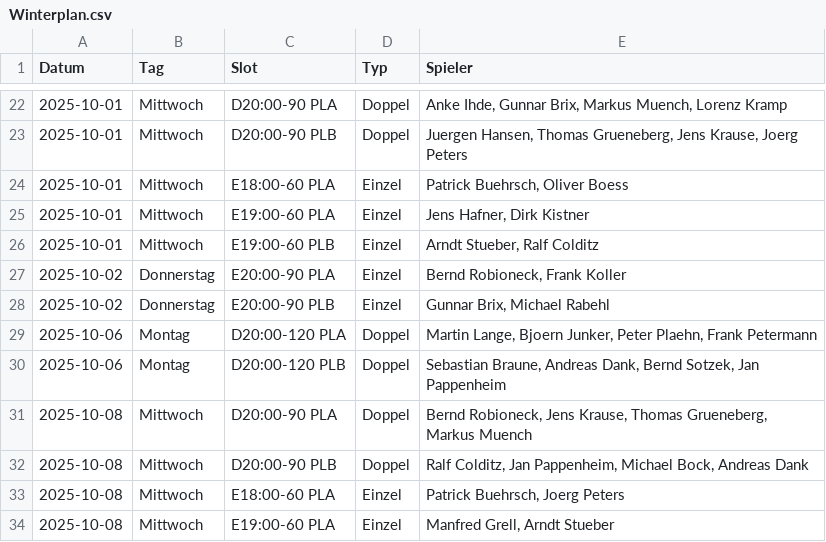
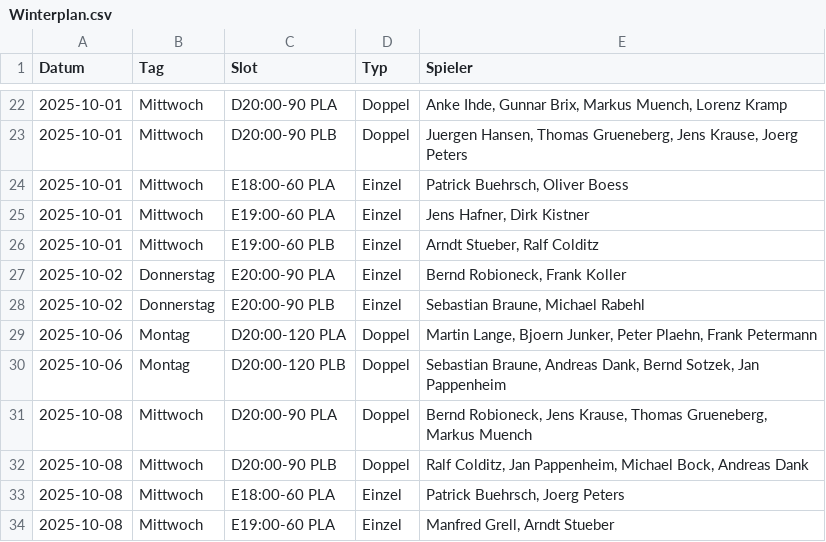
Before and after one commit to liamw8lde/Winter-2024_2025-Training-PLan, a CSV file: Winterplan.csv, drawn as a sheet; only a part is shown, gaps mark what is left out.

Commit message:
Replace Gunnar Brix → Sebastian Braune on 2025-10-02 (E20:00-90 PLB)

```diff
--- a/Winterplan.csv
+++ b/Winterplan.csv
@@ -27,3 +27,3 @@ Datum,Tag,Slot,Typ,Spieler
 2025-10-02,Donnerstag,E20:00-90 PLA,Einzel,"Bernd Robioneck, Frank Koller"
-2025-10-02,Donnerstag,E20:00-90 PLB,Einzel,"Gunnar Brix, Michael Rabehl"
+2025-10-02,Donnerstag,E20:00-90 PLB,Einzel,"Sebastian Braune, Michael Rabehl"
 2025-10-06,Montag,D20:00-120 PLA,Doppel,"Martin Lange, Bjoern Junker, Peter Plaehn, Frank Petermann"
```
